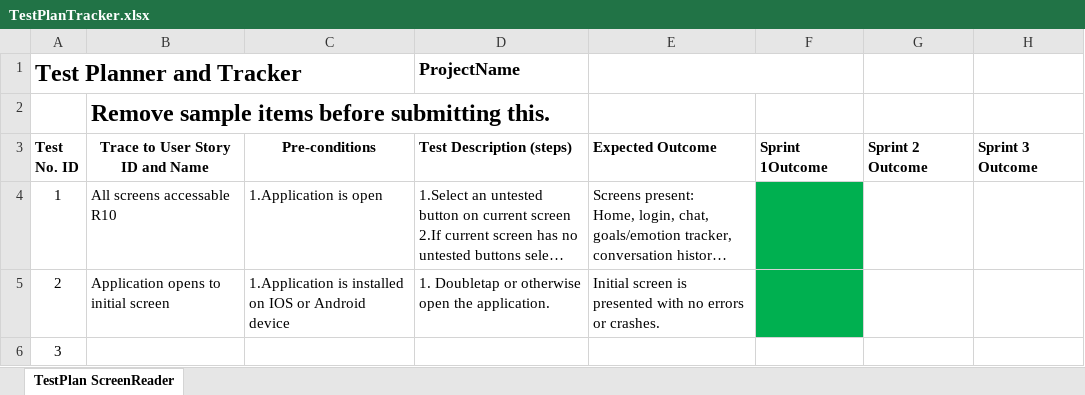
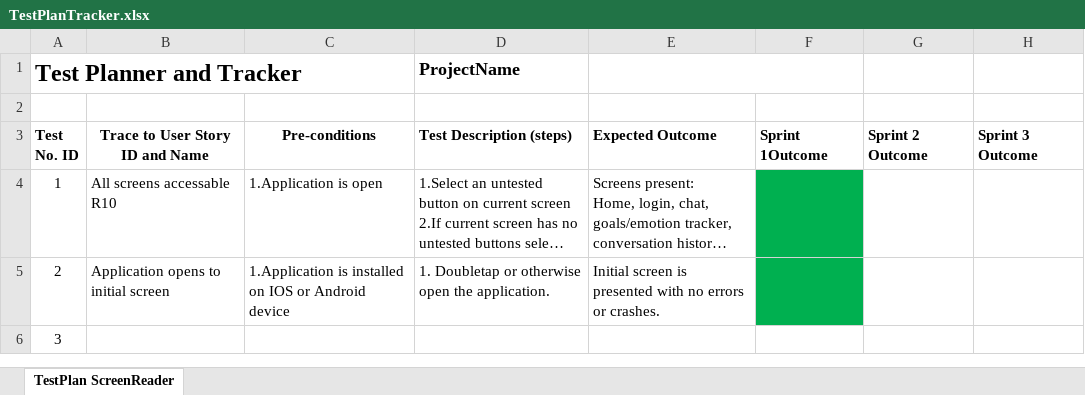
Before and after one commit to akash17patel/CTRL-ALT-ELITE-CSCE-4901, an Excel workbook: TestPlanTracker.xlsx, sheet TestPlan ScreenReader, drawn as a sheet; only a part is shown; long unchanged cells end in …; values as stored, in another font and other column widths than the file's, no borders; the diff names each change by its address in the sheet, - before the commit and + after, or states it on an @@ line.

```diff
--- a/TestPlanTracker.xlsx (sheet TestPlan ScreenReader)
+++ b/TestPlanTracker.xlsx (sheet TestPlan ScreenReader)
-B2: Remove sample items before submitting this.
+B2: (empty)
```
Also changed, not shown: 3 other files.
